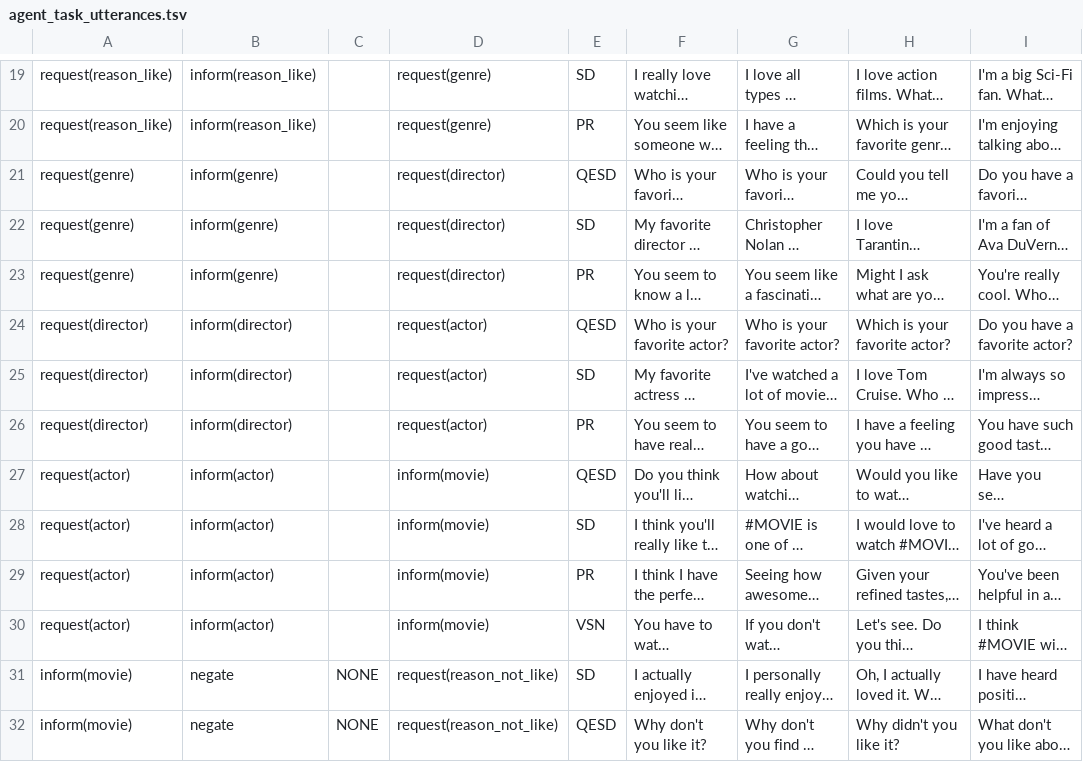
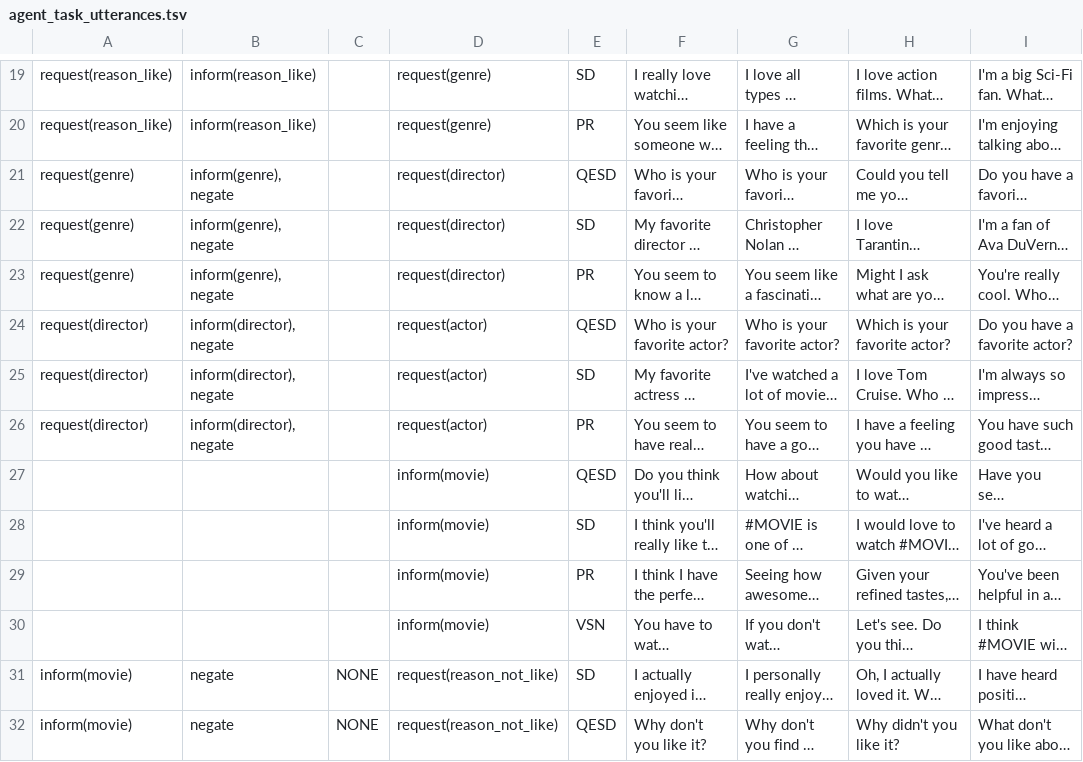
Before and after one commit to alankarj/user_testing, a TSV file: data/nlg_db/agent_task_utterances.tsv, drawn as a sheet; only a part is shown, gaps mark what is left out; long unchanged cells end in …; the diff names each change by its address in the sheet, - before the commit and + after, or states it on an @@ line.

Commit message:
tested agent task key

```diff
--- a/data/nlg_db/agent_task_utterances.tsv
+++ b/data/nlg_db/agent_task_utterances.tsv
-B21:B23: inform(genre)
+B21:B23: inform(genre), negate
-B24:B26: inform(director)
+B24:B26: inform(director), negate
-A27:A30: request(actor)
+A27:A30: (empty)
-B27:B30: inform(actor)
+B27:B30: (empty)
```
Also changed, not shown: 3 other files.
